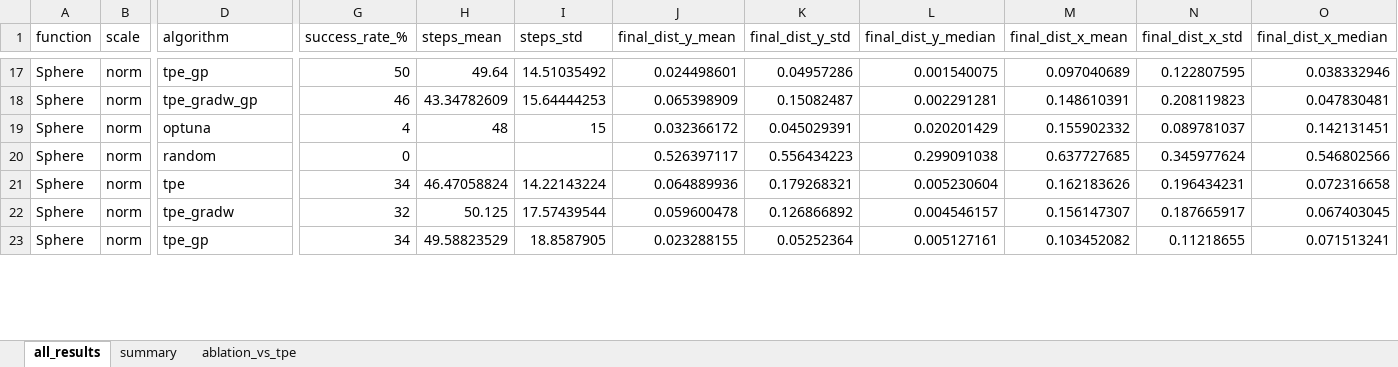
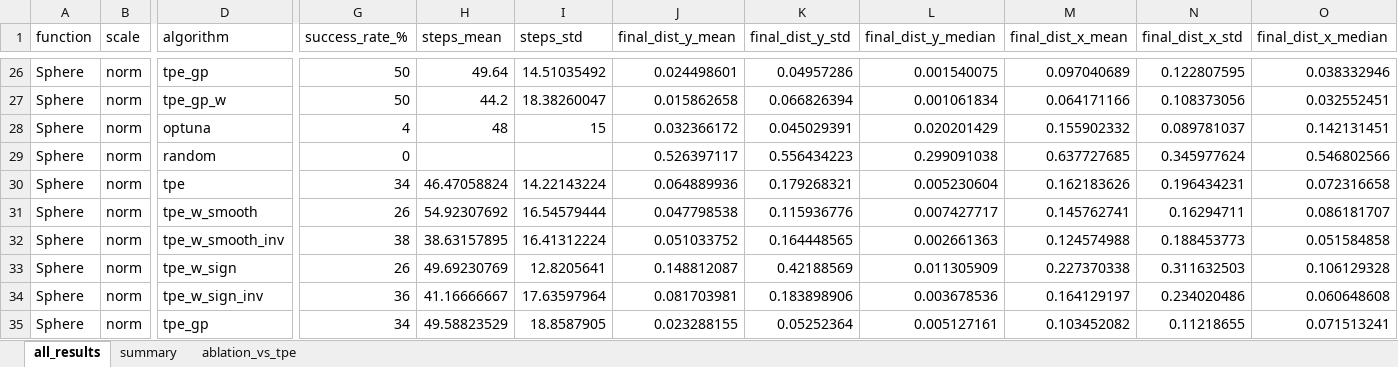
Before and after one commit to darya-09/k5, an Excel workbook: tpe_study/results/tables/all_results.xlsx, sheet all_results, drawn as a sheet; only a part is shown, gaps mark what is left out; values as stored, in another font and other column widths than the file's, no borders; addresses are those after the commit; rows hold the shown columns only; the diff covers the shown part only; the diff names each change by its address in the sheet, - before the commit and + after, or states it on an @@ line.

```diff
--- a/tpe_study/results/tables/all_results.xlsx (sheet all_results)
+++ b/tpe_study/results/tables/all_results.xlsx (sheet all_results)
-D27 (algorithm): tpe_gradw_gp
+D27 (algorithm): tpe_gp_w
-G27 (success_rate_%): 46
+G27 (success_rate_%): 50
-H27 (steps_mean): 43.34782609
+H27 (steps_mean): 44.2
-I27 (steps_std): 15.64444253
+I27 (steps_std): 18.38260047
-J27 (final_dist_y_mean): 0.065398909
+J27 (final_dist_y_mean): 0.015862658
-K27 (final_dist_y_std): 0.15082487
+K27 (final_dist_y_std): 0.066826394
-L27 (final_dist_y_median): 0.002291281
+L27 (final_dist_y_median): 0.001061834
-M27 (final_dist_x_mean): 0.148610391
+M27 (final_dist_x_mean): 0.064171166
-N27 (final_dist_x_std): 0.208119823
+N27 (final_dist_x_std): 0.108373056
-O27 (final_dist_x_median): 0.047830481
+O27 (final_dist_x_median): 0.032552451
+row 31: Sphere | norm | tpe_w_smooth | 26 | 54.92307692 | 16.54579444 | 0.047798538 | 0.115936776 | 0.007427717 | 0.145762741 | 0.16294711 | 0.086181707
+row 32: Sphere | norm | tpe_w_smooth_inv | 38 | 38.63157895 | 16.41312224 | 0.051033752 | 0.164448565 | 0.002661363 | 0.124574988 | 0.188453773 | 0.051584858
-D33 (algorithm): tpe_gradw
+D33 (algorithm): tpe_w_sign
-G33 (success_rate_%): 32
+G33 (success_rate_%): 26
-H33 (steps_mean): 50.125
+H33 (steps_mean): 49.69230769
-I33 (steps_std): 17.57439544
+I33 (steps_std): 12.8205641
-J33 (final_dist_y_mean): 0.059600478
+J33 (final_dist_y_mean): 0.148812087
-K33 (final_dist_y_std): 0.126866892
+K33 (final_dist_y_std): 0.42188569
-L33 (final_dist_y_median): 0.004546157
+L33 (final_dist_y_median): 0.011305909
-M33 (final_dist_x_mean): 0.156147307
+M33 (final_dist_x_mean): 0.227370338
-N33 (final_dist_x_std): 0.187665917
+N33 (final_dist_x_std): 0.311632503
-O33 (final_dist_x_median): 0.067403045
+O33 (final_dist_x_median): 0.106129328
+row 34: Sphere | norm | tpe_w_sign_inv | 36 | 41.16666667 | 17.63597964 | 0.081703981 | 0.183898906 | 0.003678536 | 0.164129197 | 0.234020486 | 0.060648608
```
Also changed, not shown: 45 added rows and 297 edited cells elsewhere in this sheet, sheet ablation_vs_tpe, sheet summary, 42 other files.
